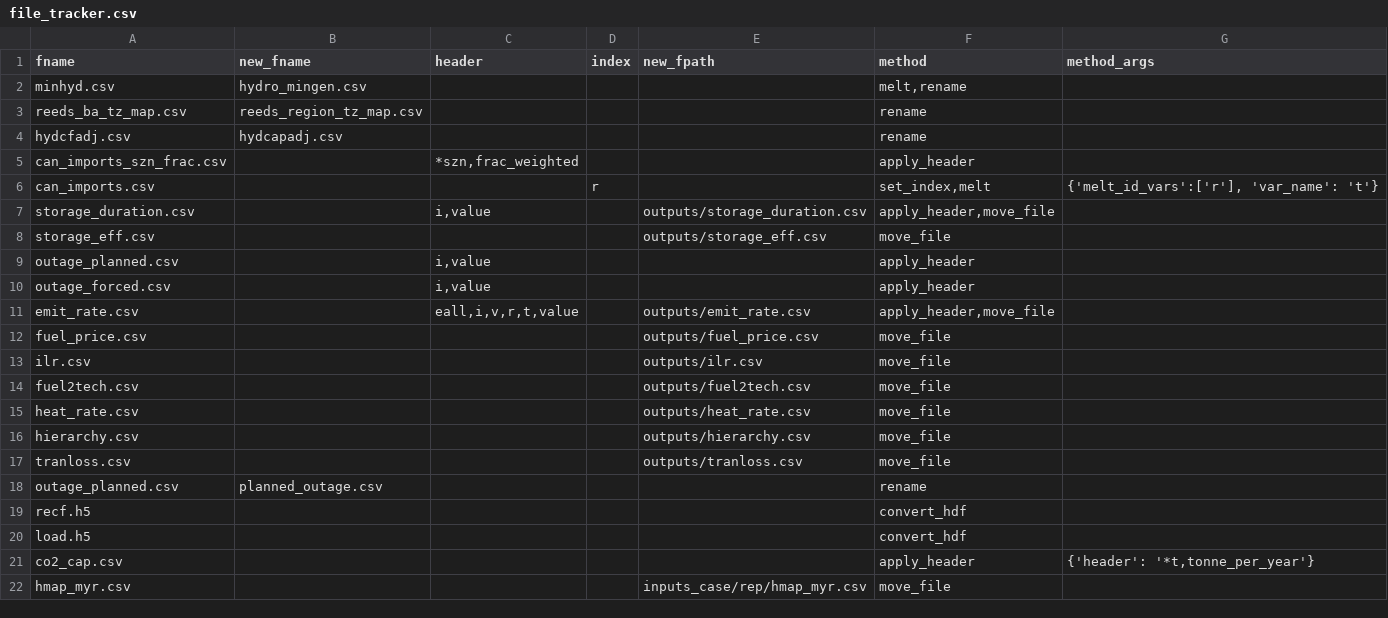
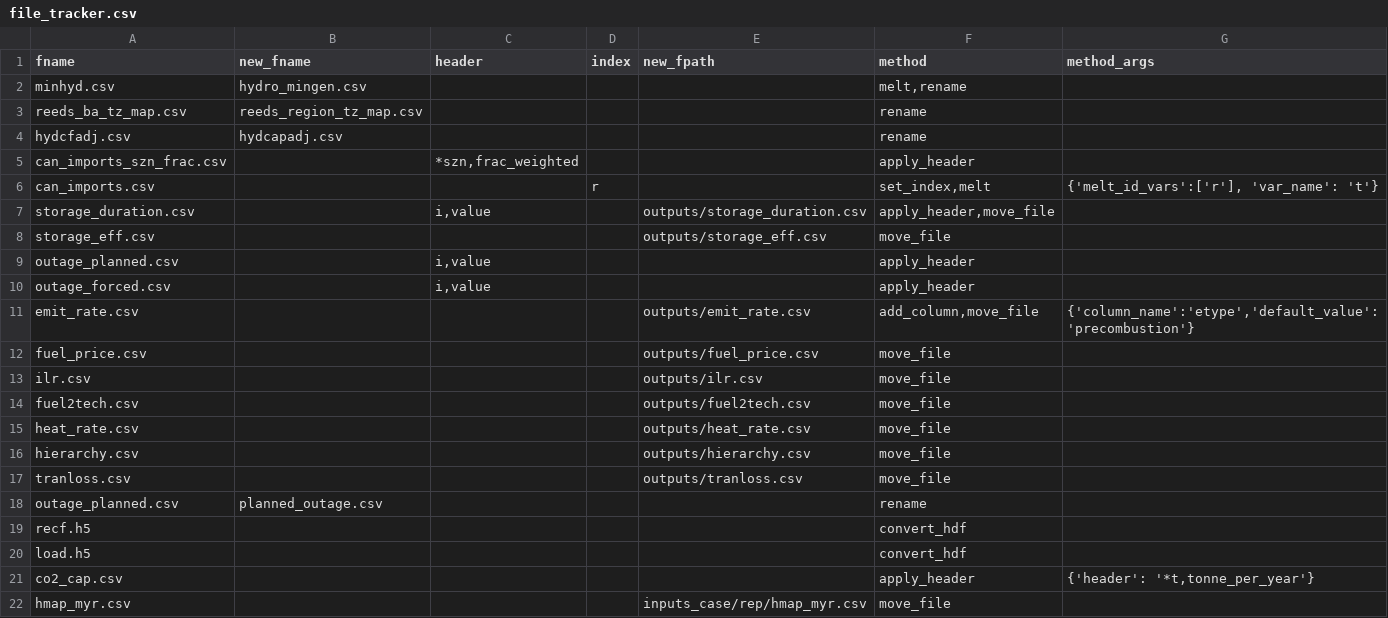
Before and after one commit to NREL/R2X, a CSV file: src/r2x/upgrader/file_tracker.csv, drawn as a sheet.

Commit message:
update(reeds): Update reeds emission representation (#173)
This PR addresses:
- Chore #165: reeds_us_mapping was updated with the new "etype" field
- Chore #166: add_column was implemented to create a new column to match
updated files
- Chore #167: plugins were updated to handle new instances
- Chore #168: new fields where added on enums (combustion & pre
combustion)

---------

Co-authored-by: pesap <pesap@users.noreply.github.com>

```diff
--- a/src/r2x/upgrader/file_tracker.csv
+++ b/src/r2x/upgrader/file_tracker.csv
@@ -10,3 +10,3 @@ outage_planned.csv,,"i,value",,,apply_header,
 outage_forced.csv,,"i,value",,,apply_header,
-emit_rate.csv,,"eall,i,v,r,t,value",,outputs/emit_rate.csv,"apply_header,move_file",
+emit_rate.csv,,,,outputs/emit_rate.csv,"add_column,move_file","{'column_name':'etype','default_value': 'precombustion'}"
 fuel_price.csv,,,,outputs/fuel_price.csv,move_file,
```
Also changed, not shown: 8 other files.
